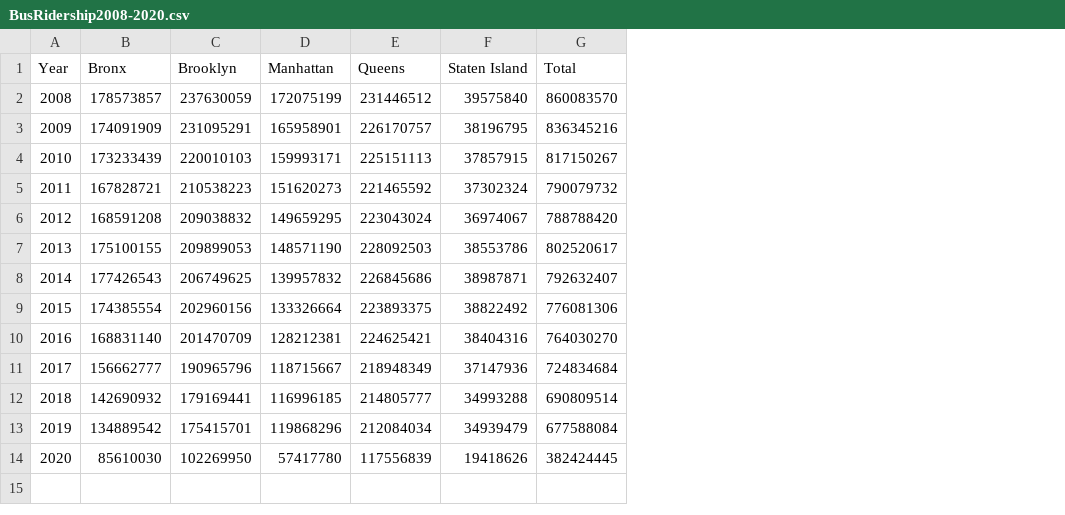
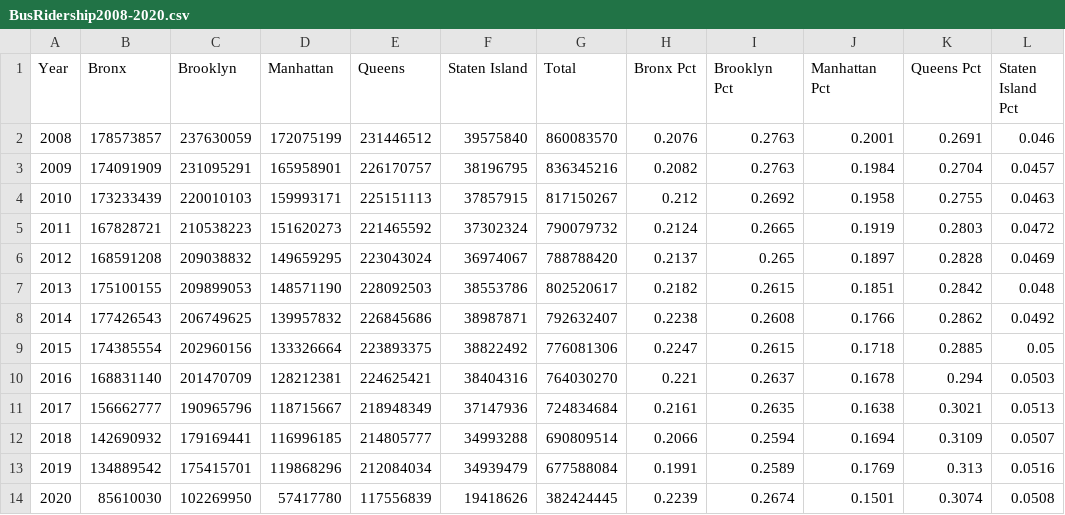
Before and after one commit to NYCPlanning/td-trends, a CSV file: bus/BusRidership2008-2020.csv, drawn as a sheet; the diff names each change by its address in the sheet, - before the commit and + after, or states it on an @@ line.

```diff
--- a/bus/BusRidership2008-2020.csv
+++ b/bus/BusRidership2008-2020.csv
+column H (Bronx Pct), rows 2-14: 0.2076 | 0.2082 | 0.212 | 0.2124 | 0.2137 | 0.2182 | 0.2238 | 0.2247 | 0.221 | 0.2161 | 0.2066 | 0.1991 | 0.2239
+column I (Brooklyn Pct), rows 2-14: 0.2763 | 0.2763 | 0.2692 | 0.2665 | 0.265 | 0.2615 | 0.2608 | 0.2615 | 0.2637 | 0.2635 | 0.2594 | 0.2589 | 0.2674
+column J (Manhattan Pct), rows 2-14: 0.2001 | 0.1984 | 0.1958 | 0.1919 | 0.1897 | 0.1851 | 0.1766 | 0.1718 | 0.1678 | 0.1638 | 0.1694 | 0.1769 | 0.1501
+column K (Queens Pct), rows 2-14: 0.2691 | 0.2704 | 0.2755 | 0.2803 | 0.2828 | 0.2842 | 0.2862 | 0.2885 | 0.294 | 0.3021 | 0.3109 | 0.313 | 0.3074
+column L (Staten Island Pct), rows 2-14: 0.046 | 0.0457 | 0.0463 | 0.0472 | 0.0469 | 0.048 | 0.0492 | 0.05 | 0.0503 | 0.0513 | 0.0507 | 0.0516 | 0.0508
```
Also changed, not shown: tlc/TLC_Monthly.csv, 16 other files.
